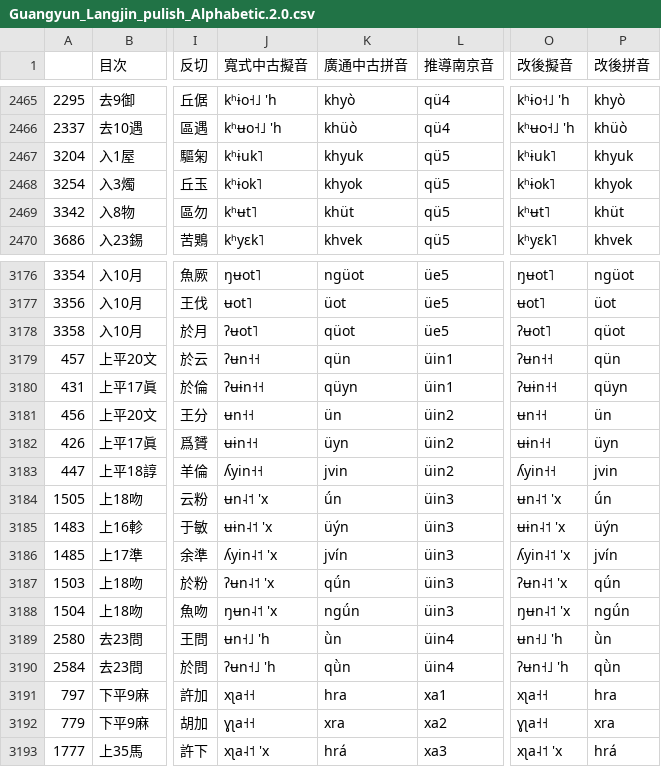
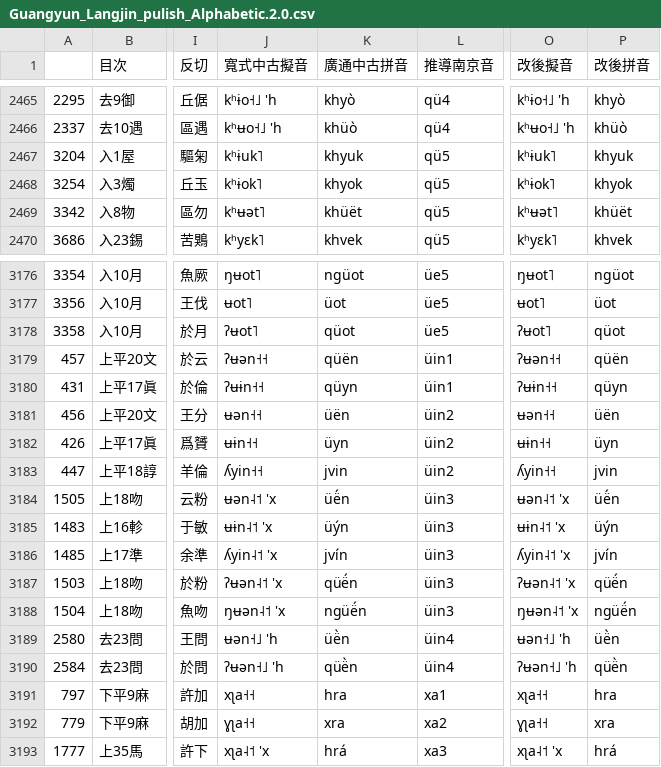
Before and after one commit to uliloewi/lang2jin1, a CSV file: Guangyun_Langjin_pulish_Alphabetic.2.0.csv, drawn as a sheet; only a part is shown, gaps mark what is left out; the diff covers the shown part only; the diff names each change by its address in the sheet, - before the commit and + after, or states it on an @@ line.

```diff
--- a/Guangyun_Langjin_pulish_Alphabetic.2.0.csv
+++ b/Guangyun_Langjin_pulish_Alphabetic.2.0.csv
-J2469 (寬式中古擬音): kʰʉt˥
+J2469 (寬式中古擬音): kʰʉət˥
-K2469 (廣通中古拼音): khüt
+K2469 (廣通中古拼音): khüët
-O2469 (改後擬音): kʰʉt˥
+O2469 (改後擬音): kʰʉət˥
-P2469 (改後拼音): khüt
+P2469 (改後拼音): khüët
-J3179 (寬式中古擬音): ʔʉn˧˧
+J3179 (寬式中古擬音): ʔʉən˧˧
-K3179 (廣通中古拼音): qün
+K3179 (廣通中古拼音): qüën
-O3179 (改後擬音): ʔʉn˧˧
+O3179 (改後擬音): ʔʉən˧˧
-P3179 (改後拼音): qün
+P3179 (改後拼音): qüën
-J3181 (寬式中古擬音): ʉn˧˧
+J3181 (寬式中古擬音): ʉən˧˧
-K3181 (廣通中古拼音): ün
+K3181 (廣通中古拼音): üën
-O3181 (改後擬音): ʉn˧˧
+O3181 (改後擬音): ʉən˧˧
-P3181 (改後拼音): ün
+P3181 (改後拼音): üën
-J3184 (寬式中古擬音): ʉn˨˦ 'x
+J3184 (寬式中古擬音): ʉən˨˦ 'x
-K3184 (廣通中古拼音): ǘn
+K3184 (廣通中古拼音): üë́n
-O3184 (改後擬音): ʉn˨˦ 'x
+O3184 (改後擬音): ʉən˨˦ 'x
-P3184 (改後拼音): ǘn
+P3184 (改後拼音): üë́n
-J3187 (寬式中古擬音): ʔʉn˨˦ 'x
+J3187 (寬式中古擬音): ʔʉən˨˦ 'x
-K3187 (廣通中古拼音): qǘn
+K3187 (廣通中古拼音): qüë́n
-O3187 (改後擬音): ʔʉn˨˦ 'x
+O3187 (改後擬音): ʔʉən˨˦ 'x
-P3187 (改後拼音): qǘn
+P3187 (改後拼音): qüë́n
-J3188 (寬式中古擬音): ŋʉn˨˦ 'x
+J3188 (寬式中古擬音): ŋʉən˨˦ 'x
-K3188 (廣通中古拼音): ngǘn
+K3188 (廣通中古拼音): ngüë́n
-O3188 (改後擬音): ŋʉn˨˦ 'x
+O3188 (改後擬音): ŋʉən˨˦ 'x
-P3188 (改後拼音): ngǘn
+P3188 (改後拼音): ngüë́n
-J3189 (寬式中古擬音): ʉn˧˩ 'h
+J3189 (寬式中古擬音): ʉən˧˩ 'h
-K3189 (廣通中古拼音): ǜn
+K3189 (廣通中古拼音): üë̀n
-O3189 (改後擬音): ʉn˧˩ 'h
+O3189 (改後擬音): ʉən˧˩ 'h
-P3189 (改後拼音): ǜn
+P3189 (改後拼音): üë̀n
-J3190 (寬式中古擬音): ʔʉn˧˩ 'h
+J3190 (寬式中古擬音): ʔʉən˧˩ 'h
-K3190 (廣通中古拼音): qǜn
+K3190 (廣通中古拼音): qüë̀n
-O3190 (改後擬音): ʔʉn˧˩ 'h
+O3190 (改後擬音): ʔʉən˧˩ 'h
-P3190 (改後拼音): qǜn
+P3190 (改後拼音): qüë̀n
```
Also changed, not shown: 118 edited cells elsewhere in this file.
